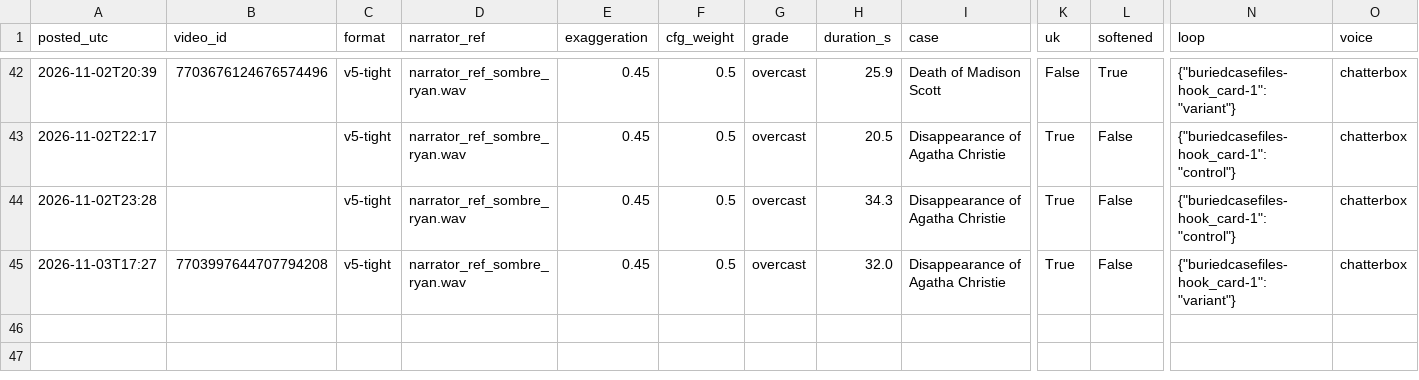
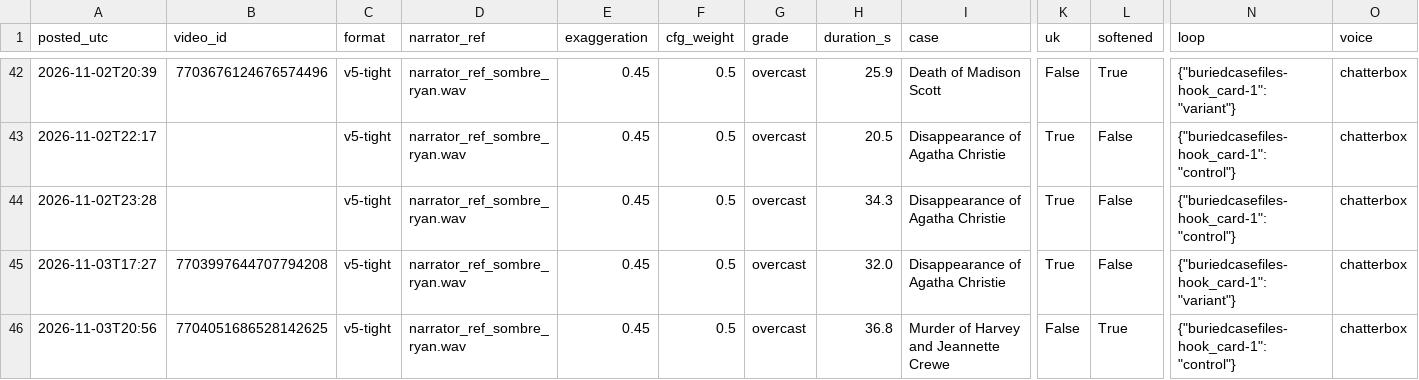
Before and after one commit to maxwilliamfoster-sys/youtube-automation, a CSV file: analytics/posts_log.csv, drawn as a sheet; only a part is shown, gaps mark what is left out; rows hold the shown columns only; the diff names each change by its address in the sheet, - before the commit and + after, or states it on an @@ line.

```diff
--- a/analytics/posts_log.csv
+++ b/analytics/posts_log.csv
+row 46: 2026-11-03T20:56 | 7704051686528142625 | v5-tight | narrator_ref_sombre_ryan.wav | 0.45 | 0.5 | overcast | 36.8 | Murder of Harvey and Jeannette Crewe | False | True | {"buriedcasefiles-hook_card-1": "control"} | chatterbox
```
Also changed, not shown: 4 other files.
